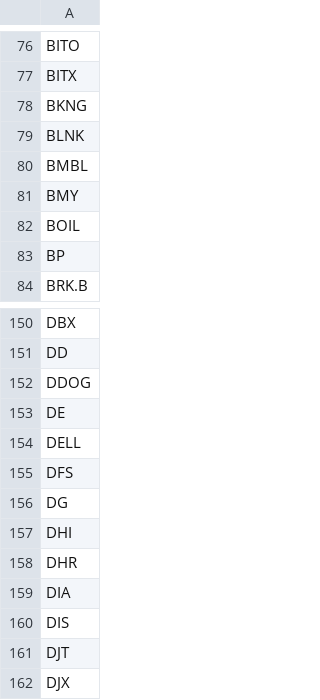
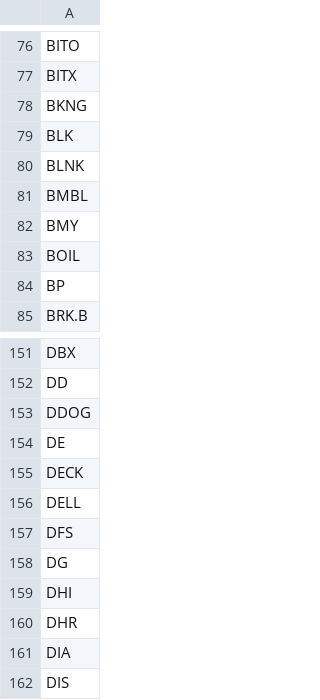
Before and after one commit to melder/symbols_options_csvs, a CSV file: options_weeklies.csv, drawn as a sheet; only a part is shown, gaps mark what is left out; the shorter side is filled out with more unchanged rows.

```diff
--- a/options_weeklies.csv
+++ b/options_weeklies.csv
@@ -78,2 +78,3 @@ BITX
 BKNG
+BLK
 BLNK
@@ -153,2 +154,3 @@ DDOG
 DE
+DECK
 DELL
```
Also changed, not shown: monthlies.csv, options.csv, 2 other files.
